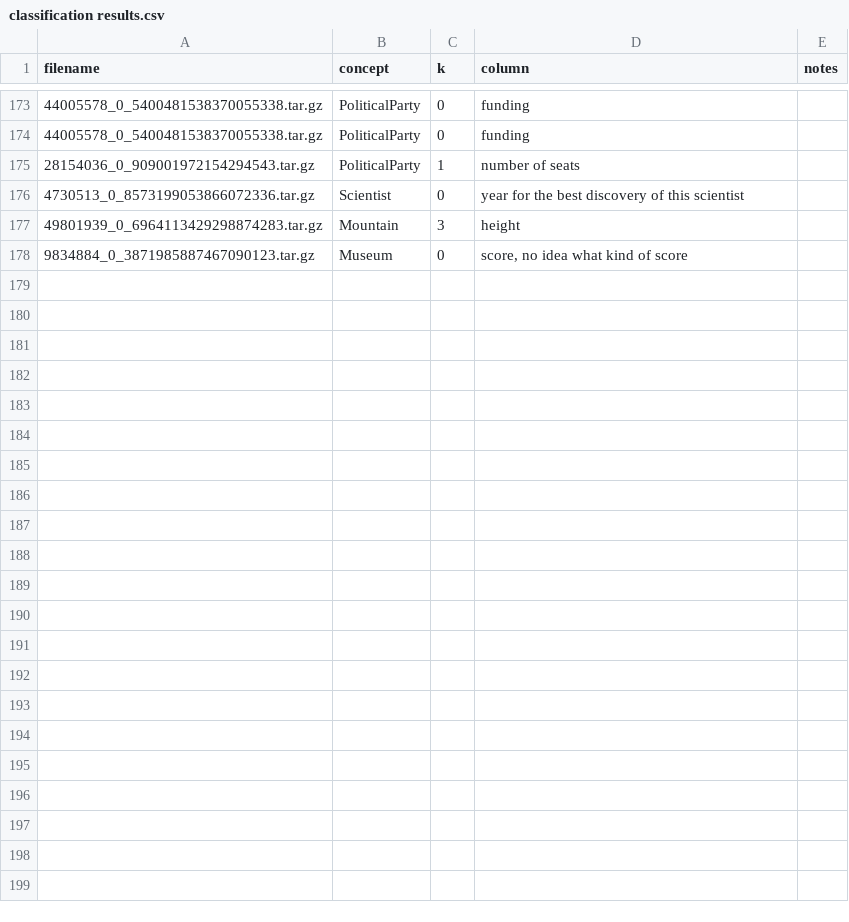
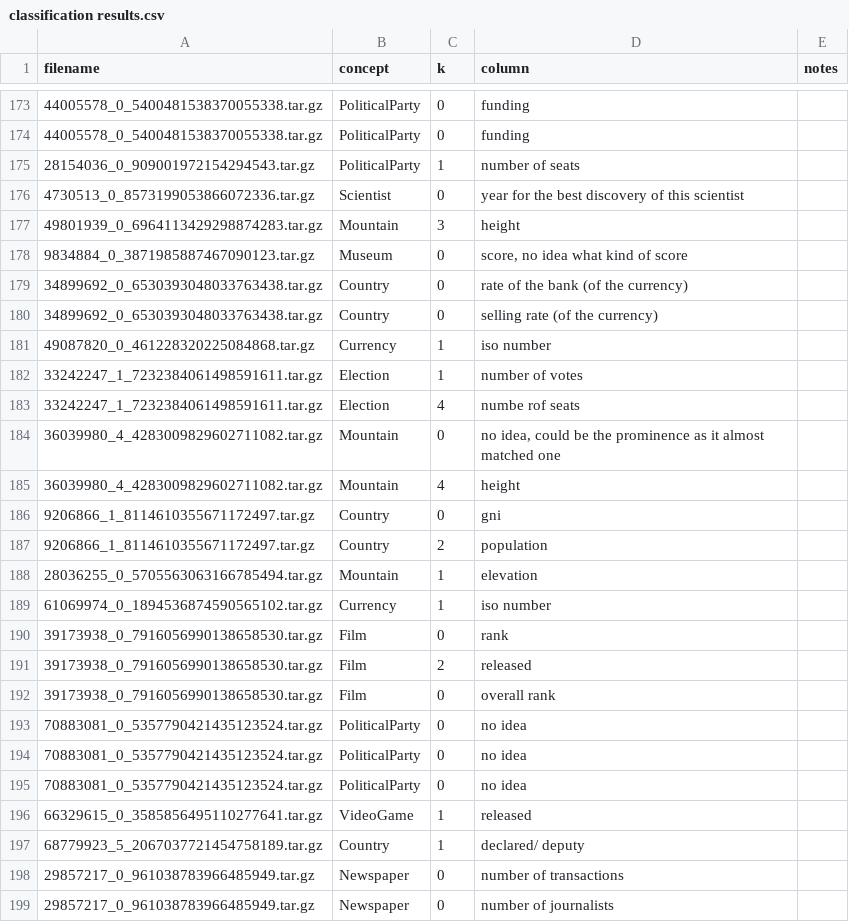
Before and after one commit to ahmad88me/TADA-NumCol, a CSV file: web_commons/classification results.csv, drawn as a sheet; only a part is shown, gaps mark what is left out; the diff names each change by its address in the sheet, - before the commit and + after, or states it on an @@ line.

Commit message:
update

```diff
--- a/web_commons/classification results.csv
+++ b/web_commons/classification results.csv
+row 179: 34899692_0_6530393048033763438.tar.gz | Country | 0 | rate of the bank (of the currency)
+row 180: 34899692_0_6530393048033763438.tar.gz | Country | 0 | selling rate (of the currency)
+row 181: 49087820_0_461228320225084868.tar.gz | Currency | 1 | iso number
+row 182: 33242247_1_7232384061498591611.tar.gz | Election | 1 | number of votes
+row 183: 33242247_1_7232384061498591611.tar.gz | Election | 4 | numbe rof seats
+row 184: 36039980_4_4283009829602711082.tar.gz | Mountain | 0 | no idea, could be the prominence as it almost matched one
+row 185: 36039980_4_4283009829602711082.tar.gz | Mountain | 4 | height
+row 186: 9206866_1_8114610355671172497.tar.gz | Country | 0 | gni
+row 187: 9206866_1_8114610355671172497.tar.gz | Country | 2 | population
+row 188: 28036255_0_5705563063166785494.tar.gz | Mountain | 1 | elevation
+row 189: 61069974_0_1894536874590565102.tar.gz | Currency | 1 | iso number
+row 190: 39173938_0_7916056990138658530.tar.gz | Film | 0 | rank
+row 191: 39173938_0_7916056990138658530.tar.gz | Film | 2 | released
+row 192: 39173938_0_7916056990138658530.tar.gz | Film | 0 | overall rank
+row 193: 70883081_0_5357790421435123524.tar.gz | PoliticalParty | 0 | no idea
+row 194: 70883081_0_5357790421435123524.tar.gz | PoliticalParty | 0 | no idea
+row 195: 70883081_0_5357790421435123524.tar.gz | PoliticalParty | 0 | no idea
+row 196: 66329615_0_3585856495110277641.tar.gz | VideoGame | 1 | released
+row 197: 68779923_5_2067037721454758189.tar.gz | Country | 1 | declared/ deputy
+row 198: 29857217_0_961038783966485949.tar.gz | Newspaper | 0 | number of transactions
+row 199: 29857217_0_961038783966485949.tar.gz | Newspaper | 0 | number of journalists
```
